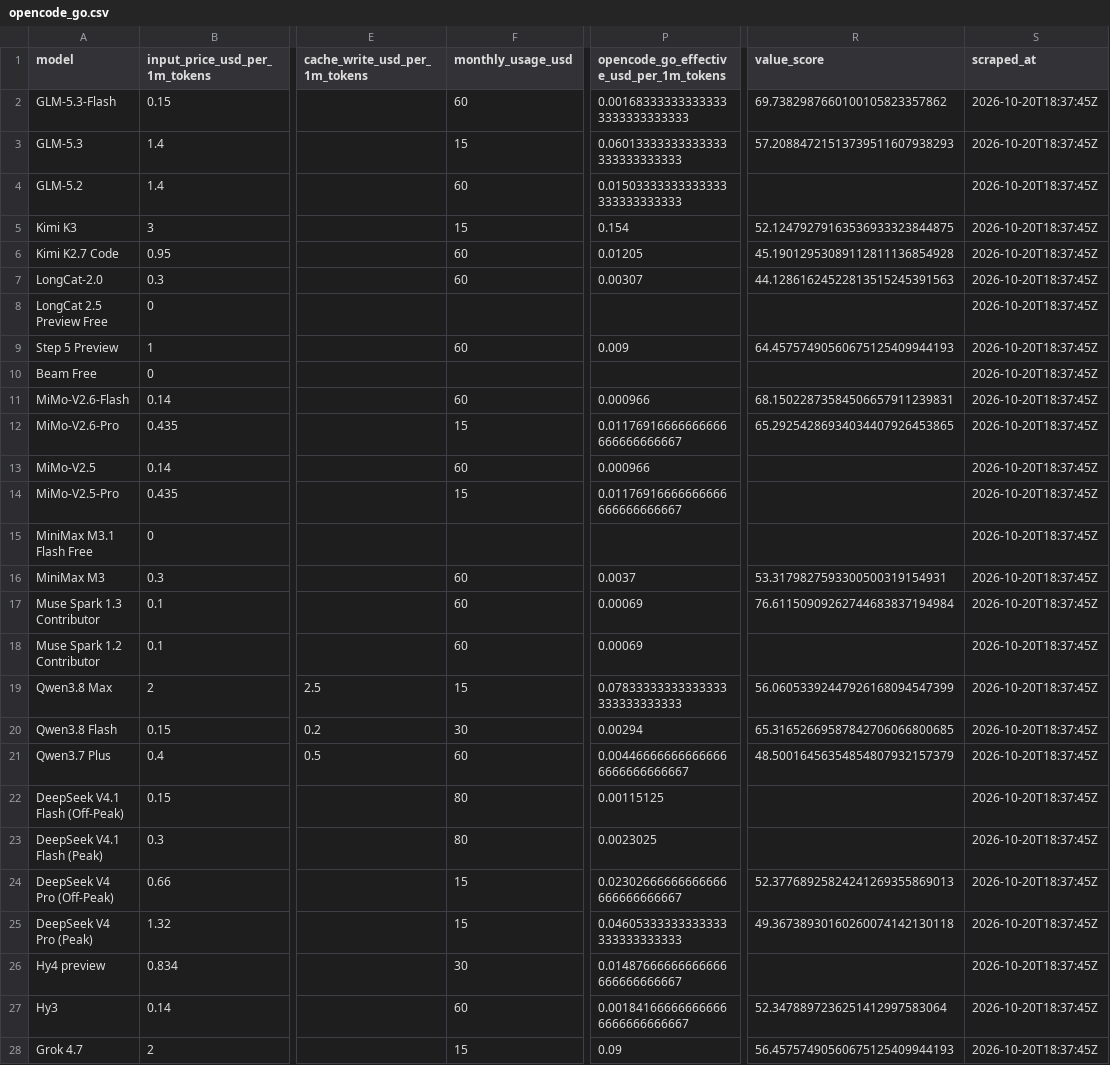
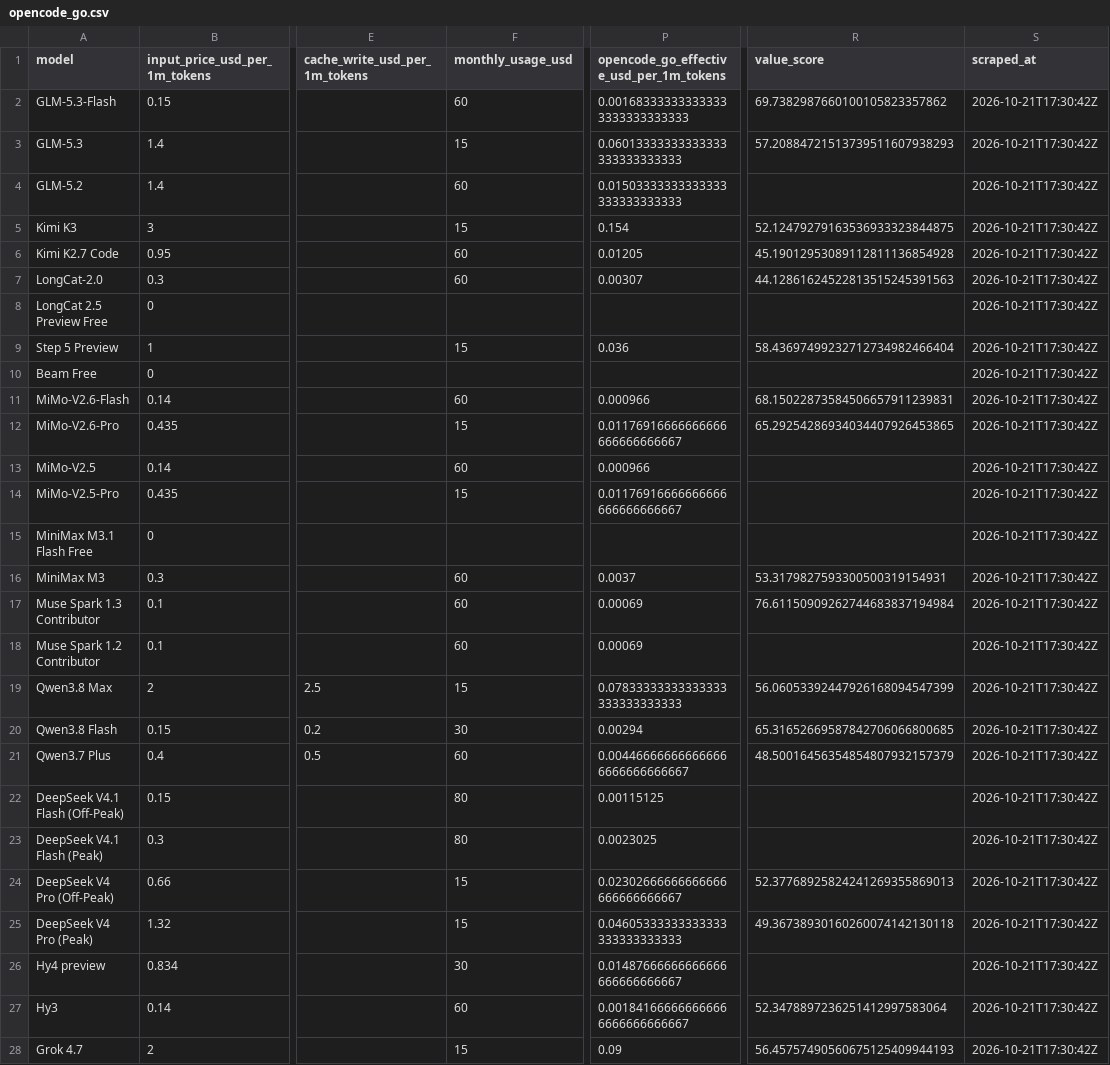
Before and after one commit to joe-salamy/llm-comparison, a CSV file: data/opencode_go.csv, drawn as a sheet; only a part is shown, gaps mark what is left out; the diff covers the shown part only; the diff names each change by its address in the sheet, - before the commit and + after, or states it on an @@ line.

```diff
--- a/data/opencode_go.csv
+++ b/data/opencode_go.csv
-S2:S28 (scraped_at): 2026-10-20T18:37:45Z
+S2:S28 (scraped_at): 2026-10-21T17:30:42Z
-F9 (monthly_usage_usd): 60
+F9 (monthly_usage_usd): 15
-P9: 0.009
+P9: 0.036
-R9 (value_score): 64.45757490560675125409944193
+R9 (value_score): 58.43697499232712734982466404
```
Also changed, not shown: 4 edited cells elsewhere in this file, data/results.csv, 2 other files.
